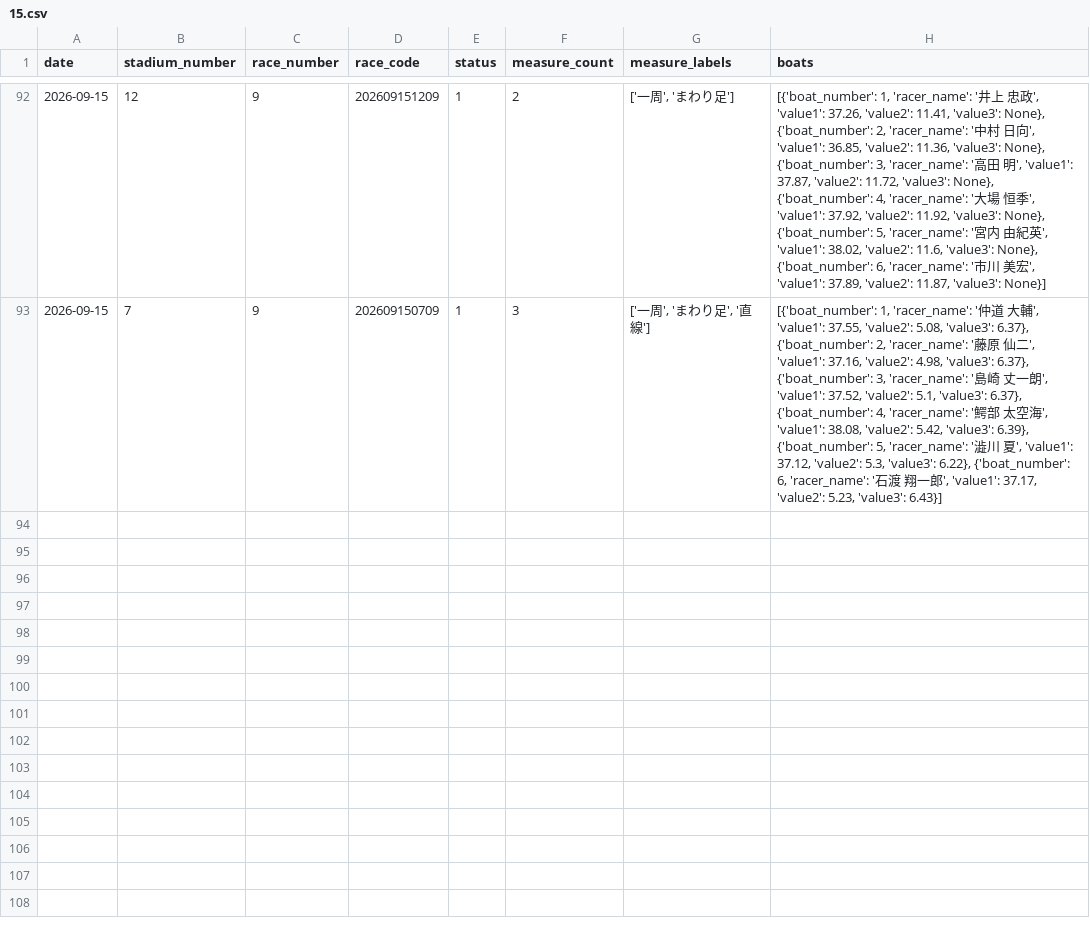
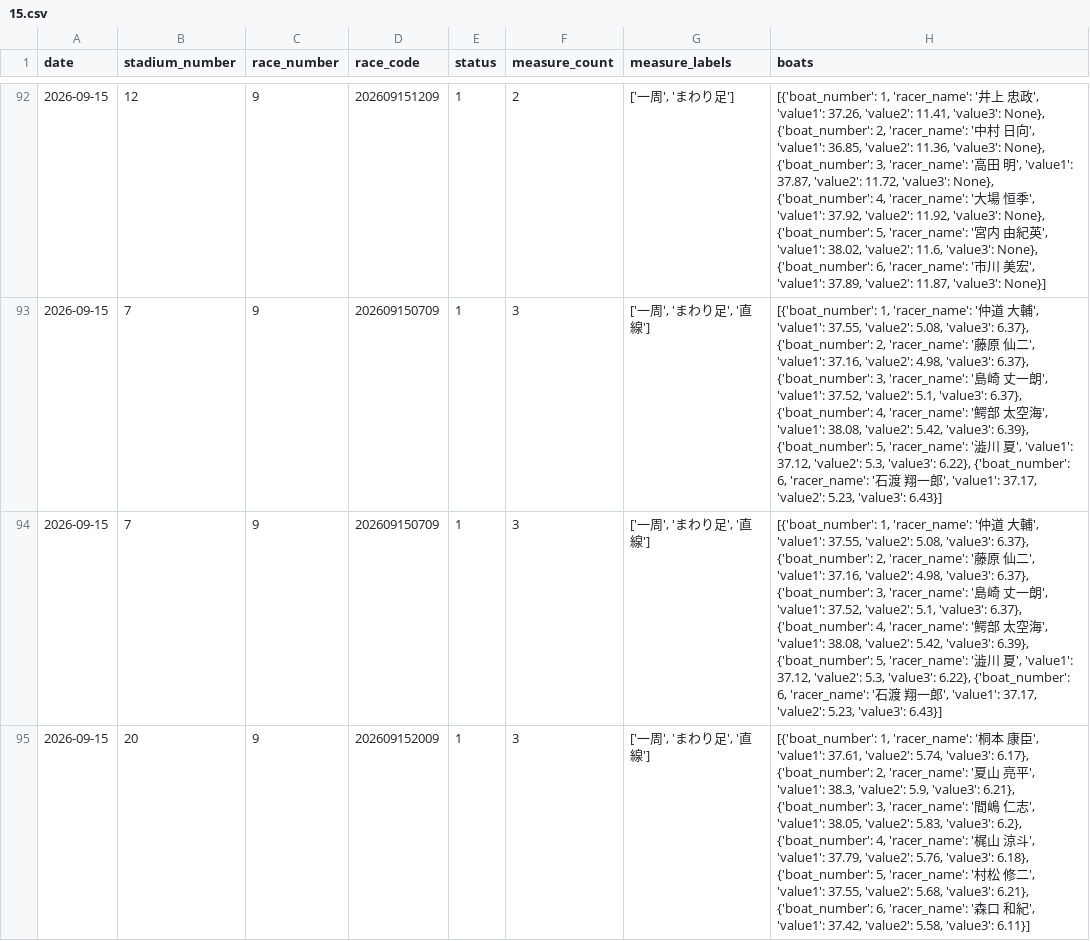
Before and after one commit to seeeek-debug/boatracecsv.github.io, a CSV file: data/previews/original_exhibition/2026/09/15.csv, drawn as a sheet; only a part is shown, gaps mark what is left out; the diff names each change by its address in the sheet, - before the commit and + after, or states it on an @@ line.

```diff
--- a/data/previews/original_exhibition/2026/09/15.csv
+++ b/data/previews/original_exhibition/2026/09/15.csv
+row 94: 2026-09-15 | 7 | 9 | 202609150709 | 1 | 3 | ['一周', 'まわり足', '直線'] | [{'boat_number': 1, 'racer_name': '仲道 大輔', 'value1': 37.55, 'value2': 5.08, 'value3': 6.37}, {'boat_number': 2, 'racer_name': '藤原 仙二', 'value1': 37.16, 'value2': 4.98, 'value3': 6.37}, {'boat_number': 3, 'racer_name': '島崎 丈一朗', 'value1': 37.52, 'value2': 5.1, 'value3': 6.37}, {'boat_number': 4, 'racer_name': '鰐部 太空海', 'value1': 38.08, 'value2': 5.42, 'value3': 6.39}, {'boat_number': 5, 'racer_name': '澁川 夏', 'value1': 37.12, 'value2': 5.3, 'value3': 6.22}, {'boat_number': 6, 'racer_name': '石渡 翔一郎', 'value1': 37.17, 'value2': 5.23, 'value3': 6.43}]
+row 95: 2026-09-15 | 20 | 9 | 202609152009 | 1 | 3 | ['一周', 'まわり足', '直線'] | [{'boat_number': 1, 'racer_name': '桐本 康臣', 'value1': 37.61, 'value2': 5.74, 'value3': 6.17}, {'boat_number': 2, 'racer_name': '夏山 亮平', 'value1': 38.3, 'value2': 5.9, 'value3': 6.21}, {'boat_number': 3, 'racer_name': '間嶋 仁志', 'value1': 38.05, 'value2': 5.83, 'value3': 6.2}, {'boat_number': 4, 'racer_name': '梶山 涼斗', 'value1': 37.79, 'value2': 5.76, 'value3': 6.18}, {'boat_number': 5, 'racer_name': '村松 修二', 'value1': 37.55, 'value2': 5.68, 'value3': 6.21}, {'boat_number': 6, 'racer_name': '森口 和紀', 'value1': 37.42, 'value2': 5.58, 'value3': 6.11}]
```
